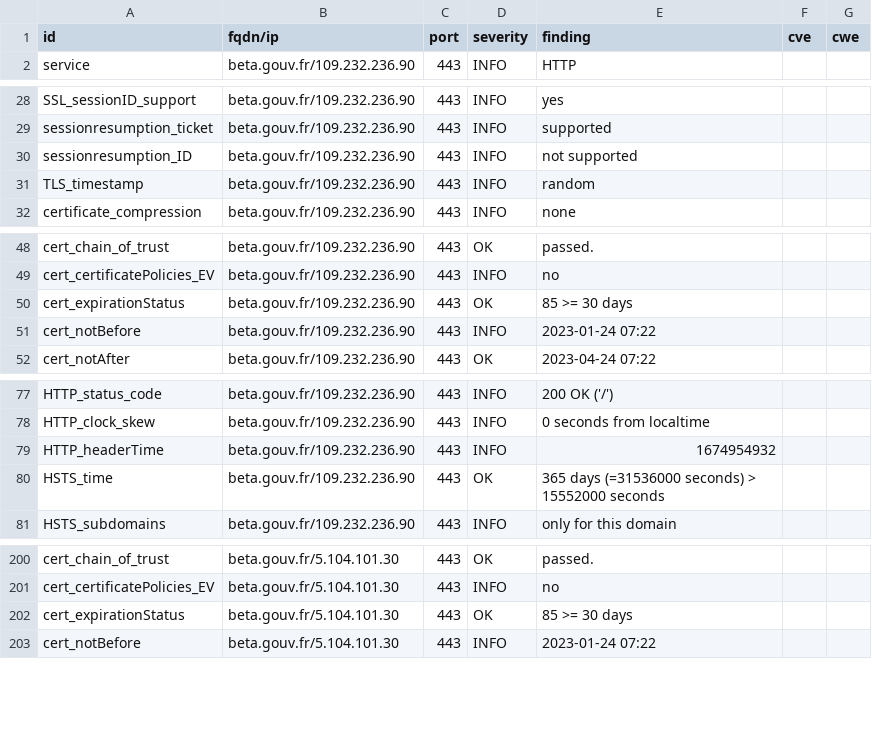
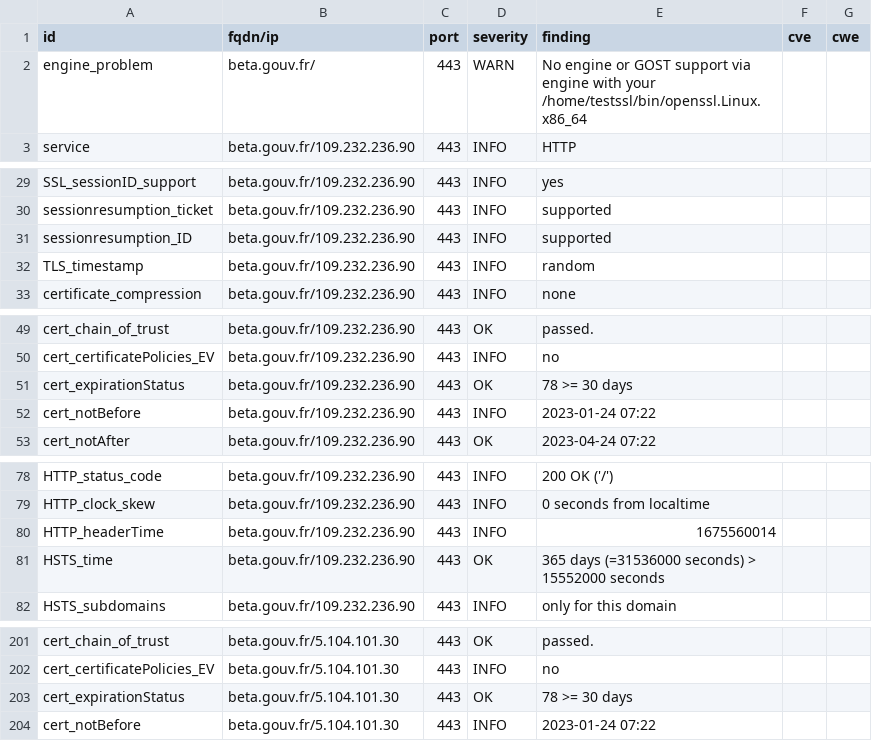
Before and after one commit to SocialGouv/dashlord, a CSV file: results/aHR0cHM6Ly9iZXRhLmdvdXYuZnI=/testssl.csv, drawn as a sheet; only a part is shown, gaps mark what is left out; the diff covers the shown part only.

Commit message:
update: https://beta.gouv.fr

```diff
--- a/results/aHR0cHM6Ly9iZXRhLmdvdXYuZnI=/testssl.csv
+++ b/results/aHR0cHM6Ly9iZXRhLmdvdXYuZnI=/testssl.csv
@@ -1,2 +1,3 @@
 "id","fqdn/ip","port","severity","finding","cve","cwe"
+"engine_problem","beta.gouv.fr/","443","WARN","No engine or GOST support via engine with your /home/testssl/bin/openssl.Linux.x86_64","",""
 "service","beta.gouv.fr/109.232.236.90","443","INFO","HTTP","",""
@@ -29,3 +30,3 @@
 "sessionresumption_ticket","beta.gouv.fr/109.232.236.90","443","INFO","supported","",""
-"sessionresumption_ID","beta.gouv.fr/109.232.236.90","443","INFO","not supported","",""
+"sessionresumption_ID","beta.gouv.fr/109.232.236.90","443","INFO","supported","",""
 "TLS_timestamp","beta.gouv.fr/109.232.236.90","443","INFO","random","",""
@@ -49,3 +50,3 @@
 "cert_certificatePolicies_EV","beta.gouv.fr/109.232.236.90","443","INFO","no","",""
-"cert_expirationStatus","beta.gouv.fr/109.232.236.90","443","OK","85 >= 30 days","",""
+"cert_expirationStatus","beta.gouv.fr/109.232.236.90","443","OK","78 >= 30 days","",""
 "cert_notBefore","beta.gouv.fr/109.232.236.90","443","INFO","2023-01-24 07:22","",""
@@ -78,3 +79,3 @@
 "HTTP_clock_skew","beta.gouv.fr/109.232.236.90","443","INFO","0 seconds from localtime","",""
-"HTTP_headerTime","beta.gouv.fr/109.232.236.90","443","INFO","1674954932","",""
+"HTTP_headerTime","beta.gouv.fr/109.232.236.90","443","INFO","1675560014","",""
 "HSTS_time","beta.gouv.fr/109.232.236.90","443","OK","365 days (=31536000 seconds) > 15552000 seconds","",""
@@ -201,3 +202,3 @@
 "cert_certificatePolicies_EV","beta.gouv.fr/5.104.101.30","443","INFO","no","",""
-"cert_expirationStatus","beta.gouv.fr/5.104.101.30","443","OK","85 >= 30 days","",""
+"cert_expirationStatus","beta.gouv.fr/5.104.101.30","443","OK","78 >= 30 days","",""
 "cert_notBefore","beta.gouv.fr/5.104.101.30","443","INFO","2023-01-24 07:22","",""
```
Also changed, not shown: 1 edited cell elsewhere in this file, 13 other files.
